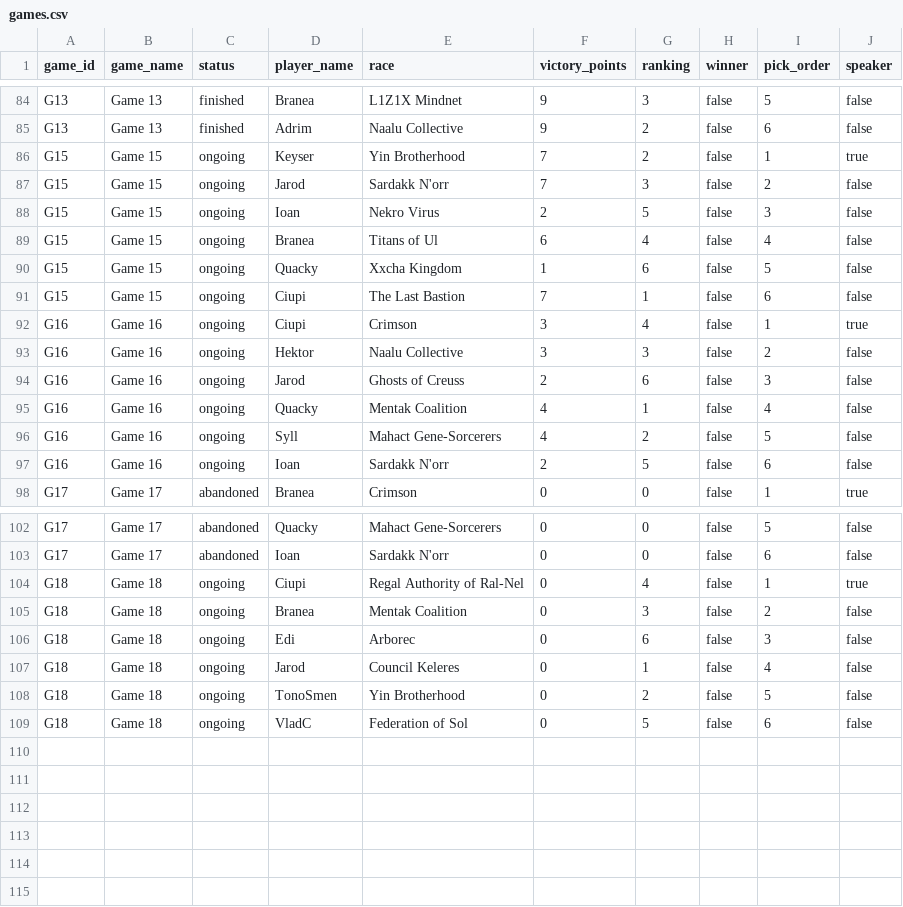
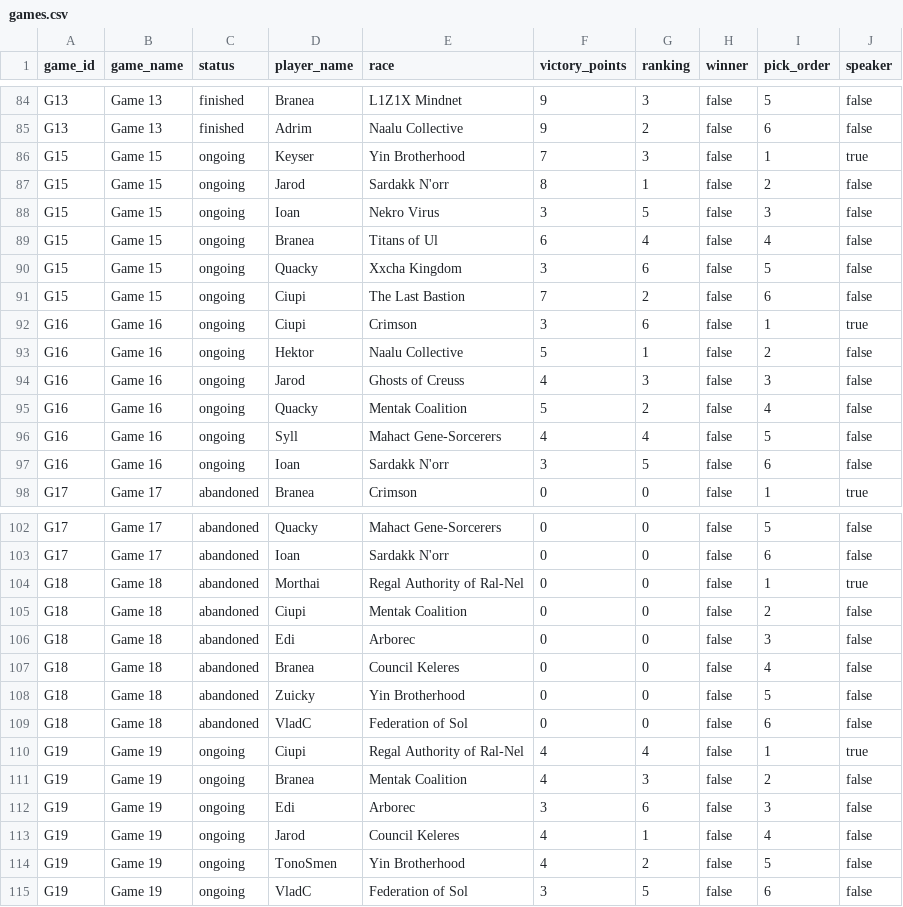
Before and after one commit to hansagif/ti4-reporter, a CSV file: data/games.csv, drawn as a sheet; only a part is shown, gaps mark what is left out; the diff covers the shown part only.

Commit message:
Add charts, scoring page, lead column, form improvements, data updates

```diff
--- a/data/games.csv
+++ b/data/games.csv
@@ -85,14 +85,14 @@ G13,Game 13,finished,Branea,L1Z1X Mindnet,9,3,false,5,false
 G13,Game 13,finished,Adrim,Naalu Collective,9,2,false,6,false
-G15,Game 15,ongoing,Keyser,Yin Brotherhood,7,2,false,1,true
-G15,Game 15,ongoing,Jarod,Sardakk N'orr,7,3,false,2,false
-G15,Game 15,ongoing,Ioan,Nekro Virus,2,5,false,3,false
+G15,Game 15,ongoing,Keyser,Yin Brotherhood,7,3,false,1,true
+G15,Game 15,ongoing,Jarod,Sardakk N'orr,8,1,false,2,false
+G15,Game 15,ongoing,Ioan,Nekro Virus,3,5,false,3,false
 G15,Game 15,ongoing,Branea,Titans of Ul,6,4,false,4,false
-G15,Game 15,ongoing,Quacky,Xxcha Kingdom,1,6,false,5,false
-G15,Game 15,ongoing,Ciupi,The Last Bastion,7,1,false,6,false
-G16,Game 16,ongoing,Ciupi,Crimson,3,4,false,1,true
-G16,Game 16,ongoing,Hektor,Naalu Collective,3,3,false,2,false
-G16,Game 16,ongoing,Jarod,Ghosts of Creuss,2,6,false,3,false
-G16,Game 16,ongoing,Quacky,Mentak Coalition,4,1,false,4,false
-G16,Game 16,ongoing,Syll,Mahact Gene-Sorcerers,4,2,false,5,false
-G16,Game 16,ongoing,Ioan,Sardakk N'orr,2,5,false,6,false
+G15,Game 15,ongoing,Quacky,Xxcha Kingdom,3,6,false,5,false
+G15,Game 15,ongoing,Ciupi,The Last Bastion,7,2,false,6,false
+G16,Game 16,ongoing,Ciupi,Crimson,3,6,false,1,true
+G16,Game 16,ongoing,Hektor,Naalu Collective,5,1,false,2,false
+G16,Game 16,ongoing,Jarod,Ghosts of Creuss,4,3,false,3,false
+G16,Game 16,ongoing,Quacky,Mentak Coalition,5,2,false,4,false
+G16,Game 16,ongoing,Syll,Mahact Gene-Sorcerers,4,4,false,5,false
+G16,Game 16,ongoing,Ioan,Sardakk N'orr,3,5,false,6,false
 G17,Game 17,abandoned,Branea,Crimson,0,0,false,1,true
@@ -103,7 +103,13 @@ G17,Game 17,abandoned,Quacky,Mahact Gene-Sorcerers,0,0,false,5,false
 G17,Game 17,abandoned,Ioan,Sardakk N'orr,0,0,false,6,false
-G18,Game 18,ongoing,Ciupi,Regal Authority of Ral-Nel,0,4,false,1,true
-G18,Game 18,ongoing,Branea,Mentak Coalition,0,3,false,2,false
-G18,Game 18,ongoing,Edi,Arborec,0,6,false,3,false
-G18,Game 18,ongoing,Jarod,Council Keleres,0,1,false,4,false
-G18,Game 18,ongoing,TonoSmen,Yin Brotherhood,0,2,false,5,false
-G18,Game 18,ongoing,VladC,Federation of Sol,0,5,false,6,false
+G18,Game 18,abandoned,Morthai,Regal Authority of Ral-Nel,0,0,false,1,true
+G18,Game 18,abandoned,Ciupi,Mentak Coalition,0,0,false,2,false
+G18,Game 18,abandoned,Edi,Arborec,0,0,false,3,false
+G18,Game 18,abandoned,Branea,Council Keleres,0,0,false,4,false
+G18,Game 18,abandoned,Zuicky,Yin Brotherhood,0,0,false,5,false
+G18,Game 18,abandoned,VladC,Federation of Sol,0,0,false,6,false
+G19,Game 19,ongoing,Ciupi,Regal Authority of Ral-Nel,4,4,false,1,true
+G19,Game 19,ongoing,Branea,Mentak Coalition,4,3,false,2,false
+G19,Game 19,ongoing,Edi,Arborec,3,6,false,3,false
+G19,Game 19,ongoing,Jarod,Council Keleres,4,1,false,4,false
+G19,Game 19,ongoing,TonoSmen,Yin Brotherhood,4,2,false,5,false
+G19,Game 19,ongoing,VladC,Federation of Sol,3,5,false,6,false
```
Also changed, not shown: 9 edited cells elsewhere in this file, 1 other file.
